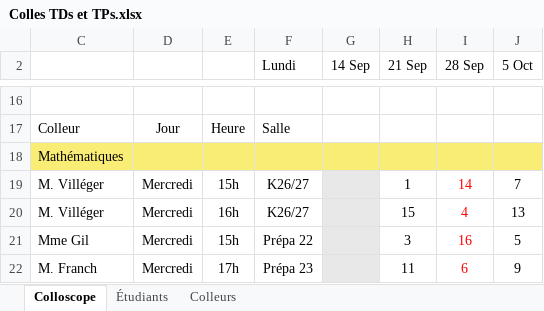
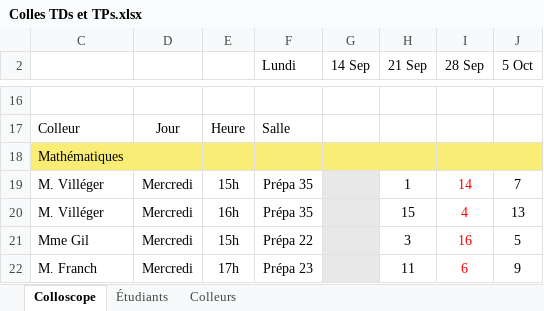
Before and after one commit to fdescol/civ-pcsi2, an Excel workbook: Colles TDs et TPs.xlsx, sheet Colloscope, drawn as a sheet; only a part is shown, gaps mark what is left out; values as stored, in another font and other column widths than the file's, no borders; charts and pictures and conditional formats not drawn; the diff names each change by its address in the sheet, - before the commit and + after, or states it on an @@ line.

```diff
--- a/Colles TDs et TPs.xlsx (sheet Colloscope)
+++ b/Colles TDs et TPs.xlsx (sheet Colloscope)
-F19:F20 (Lundi): K26/27
+F19:F20 (Lundi): Prépa 35
```
Also changed, not shown: sheet Colleurs, sheet Étudiants, hidden cells, 1 other file.
